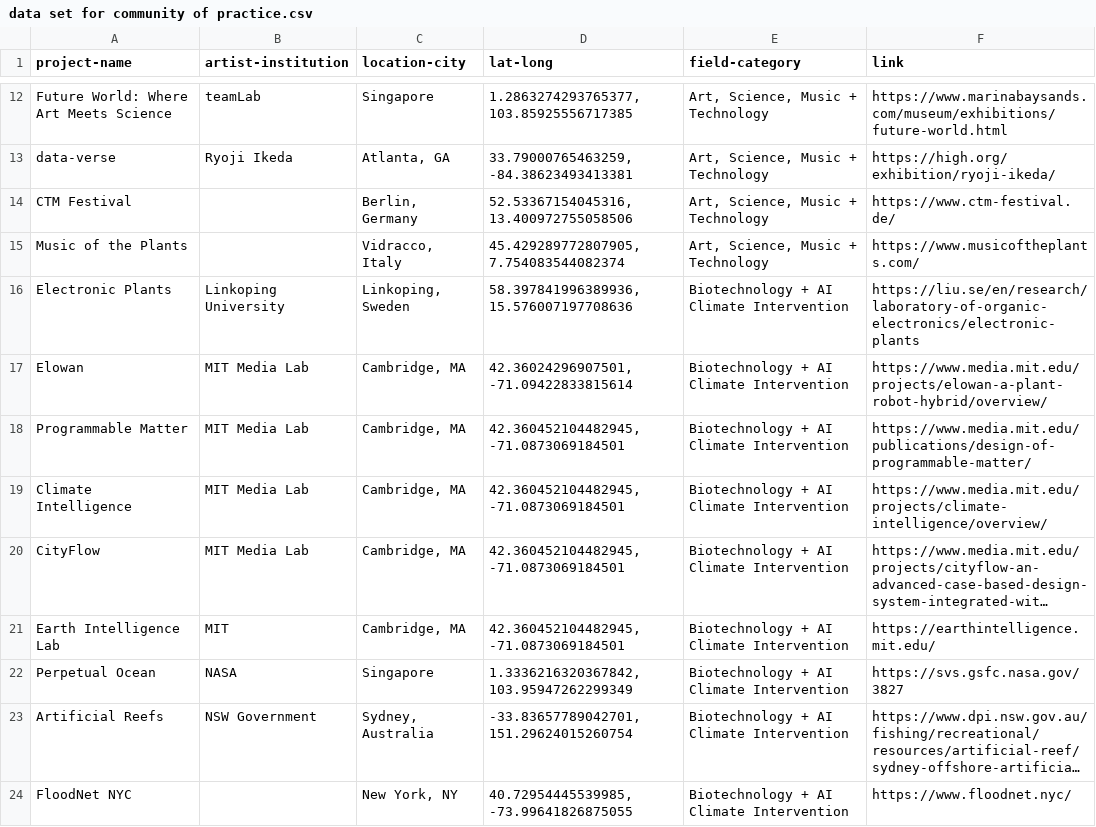
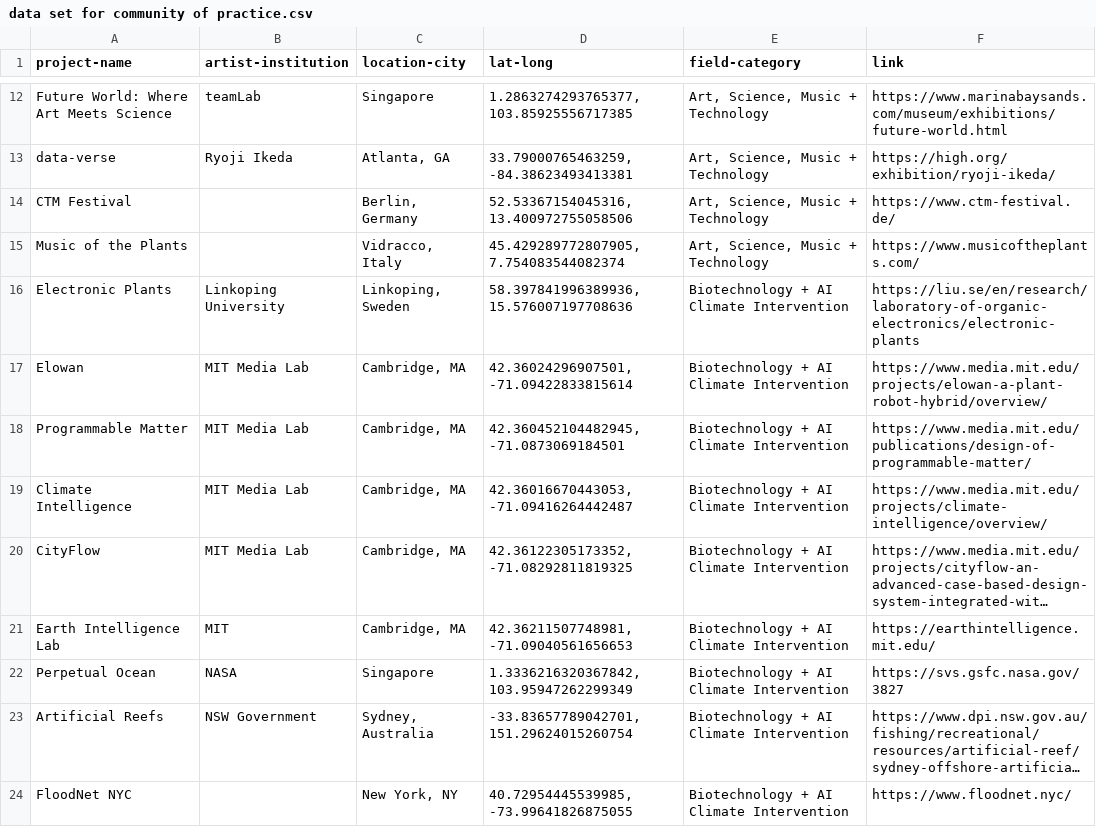
Before and after one commit to alinetheo95/research-foundations, a CSV file: data set for community of practice.csv, drawn as a sheet; only a part is shown, gaps mark what is left out; long unchanged cells end in …; the diff names each change by its address in the sheet, - before the commit and + after, or states it on an @@ line.

```diff
--- a/data set for community of practice.csv
+++ b/data set for community of practice.csv
-D19 (lat-long): 42.360452104482945, -71.0873069184501
+D19 (lat-long): 42.36016670443053, -71.09416264442487
-D20 (lat-long): 42.360452104482945, -71.0873069184501
+D20 (lat-long): 42.36122305173352, -71.08292811819325
-D21 (lat-long): 42.360452104482945, -71.0873069184501
+D21 (lat-long): 42.36211507748981, -71.09040561656653
```
Also changed, not shown: 5 other files.
